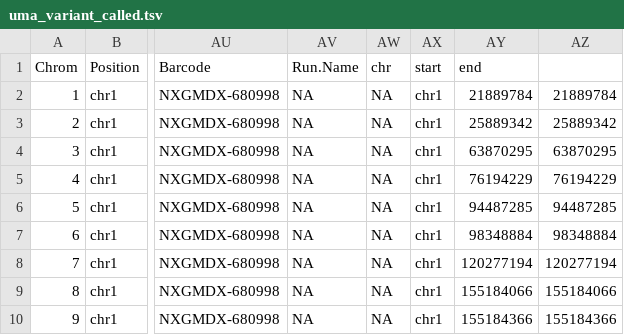
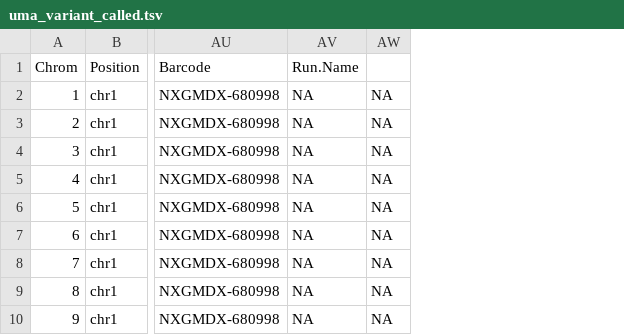
Before and after one commit to MADscientist314/Rani_Perasani, a TSV file: uma_variant_called.tsv, drawn as a sheet; only a part is shown, gaps mark what is left out; the diff names each change by its address in the sheet, - before the commit and + after, or states it on an @@ line.

Commit message:
Update uma_variant_called.tsv

```diff
--- a/uma_variant_called.tsv
+++ b/uma_variant_called.tsv
-column AX (start), rows 2-10: all chr1
-column AY (end), rows 2-10: 21889784 | 25889342 | 63870295 | 76194229 | 94487285 | 98348884 | 120277194 | 155184066 | 155184366
-column AZ, rows 2-10: 21889784 | 25889342 | 63870295 | 76194229 | 94487285 | 98348884 | 120277194 | 155184066 | 155184366
-AW1: chr
+AW1: (empty)
```
